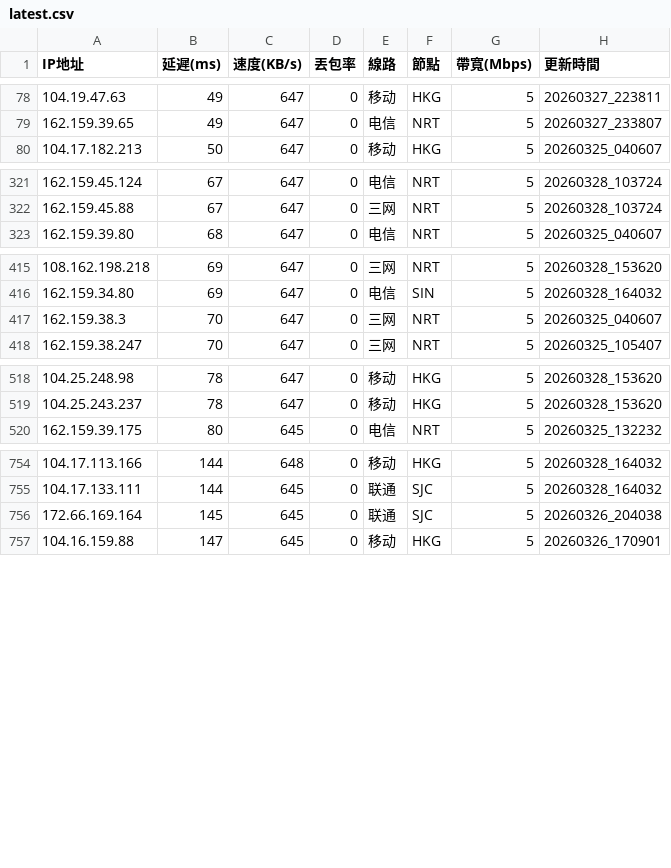
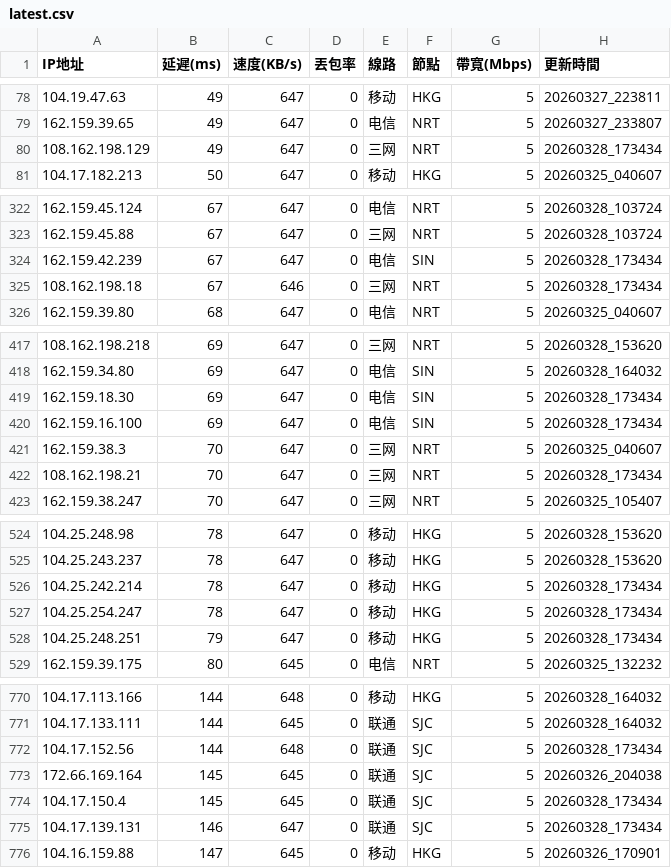
Before and after one commit to ssroom/ydltdx, a CSV file: data/latest.csv, drawn as a sheet; only a part is shown, gaps mark what is left out; the diff covers the shown part only; the diff names each change by its address in the sheet, - before the commit and + after, or states it on an @@ line.

```diff
--- a/data/latest.csv
+++ b/data/latest.csv
+row 80: 108.162.198.129 | 49 | 647 | 0 | 三网 | NRT | 5 | 20260328_173434
+row 324: 162.159.42.239 | 67 | 647 | 0 | 电信 | SIN | 5 | 20260328_173434
+row 325: 108.162.198.18 | 67 | 646 | 0 | 三网 | NRT | 5 | 20260328_173434
+row 419: 162.159.18.30 | 69 | 647 | 0 | 电信 | SIN | 5 | 20260328_173434
+row 420: 162.159.16.100 | 69 | 647 | 0 | 电信 | SIN | 5 | 20260328_173434
+row 422: 108.162.198.21 | 70 | 647 | 0 | 三网 | NRT | 5 | 20260328_173434
+row 526: 104.25.242.214 | 78 | 647 | 0 | 移动 | HKG | 5 | 20260328_173434
+row 527: 104.25.254.247 | 78 | 647 | 0 | 移动 | HKG | 5 | 20260328_173434
+row 528: 104.25.248.251 | 79 | 647 | 0 | 移动 | HKG | 5 | 20260328_173434
+row 772: 104.17.152.56 | 144 | 648 | 0 | 联通 | SJC | 5 | 20260328_173434
+row 774: 104.17.150.4 | 145 | 645 | 0 | 联通 | SJC | 5 | 20260328_173434
+row 775: 104.17.139.131 | 146 | 647 | 0 | 联通 | SJC | 5 | 20260328_173434
```
Also changed, not shown: 8 added rows and 1 removed row elsewhere in this file, data/current.csv, 4 other files.
